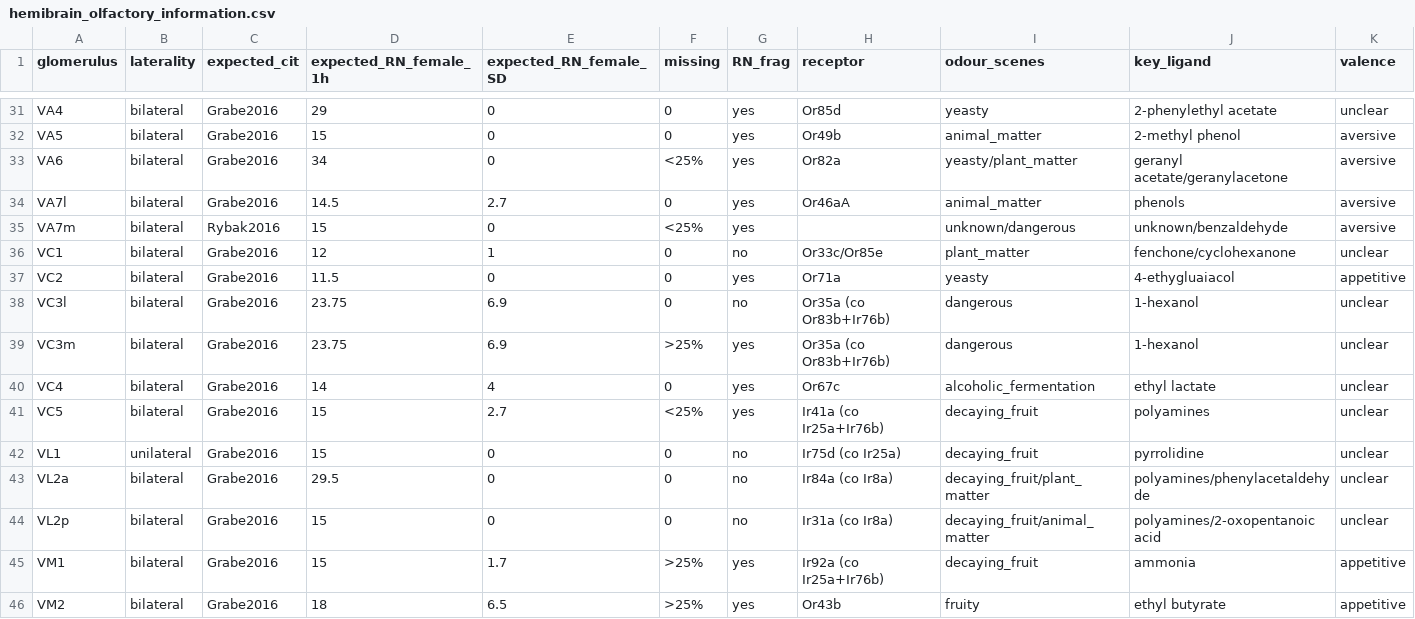
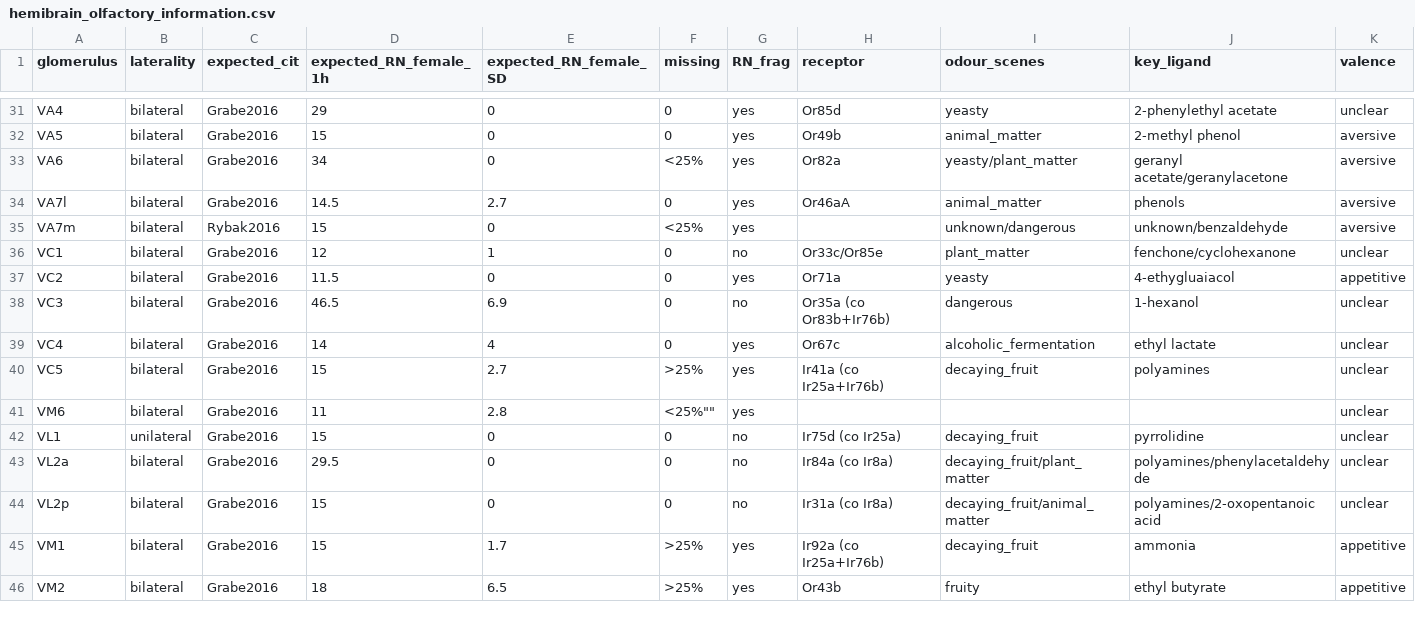
Before and after one commit to flyconnectome/hemibrain_olf_data, a CSV file: Schlegel2021_supp/hemibrain_olfactory_information.csv, drawn as a sheet; only a part is shown, gaps mark what is left out.

```diff
--- a/Schlegel2021_supp/hemibrain_olfactory_information.csv
+++ b/Schlegel2021_supp/hemibrain_olfactory_information.csv
@@ -37,6 +37,6 @@
 "VC2","bilateral","Grabe2016",11.5,0,"0","yes","Or71a","yeasty","4-ethygluaiacol","appetitive"
-"VC3l","bilateral","Grabe2016",23.75,6.9,"0","no","Or35a (co Or83b+Ir76b)","dangerous","1-hexanol","unclear"
-"VC3m","bilateral","Grabe2016",23.75,6.9,">25%","yes","Or35a (co Or83b+Ir76b)","dangerous","1-hexanol","unclear"
+"VC3","bilateral","Grabe2016",46.5,6.9,"0","no","Or35a (co Or83b+Ir76b)","dangerous","1-hexanol","unclear"
 "VC4","bilateral","Grabe2016",14,4,"0","yes","Or67c","alcoholic_fermentation","ethyl lactate","unclear"
-"VC5","bilateral","Grabe2016",15,2.7,"<25%","yes","Ir41a (co Ir25a+Ir76b)","decaying_fruit","polyamines","unclear"
+"VC5","bilateral","Grabe2016",15,2.7,">25%","yes","Ir41a (co Ir25a+Ir76b)","decaying_fruit","polyamines","unclear"
+"VM6","bilateral","Grabe2016",11,2.8,""<25%"","yes",,,,"unclear"
 "VL1","unilateral","Grabe2016",15,0,"0","no","Ir75d (co Ir25a)","decaying_fruit","pyrrolidine","unclear"
```
Also changed, not shown: ALLN_type_group_description.csv, AL_gloms_RN_info.csv, 11 other files.
